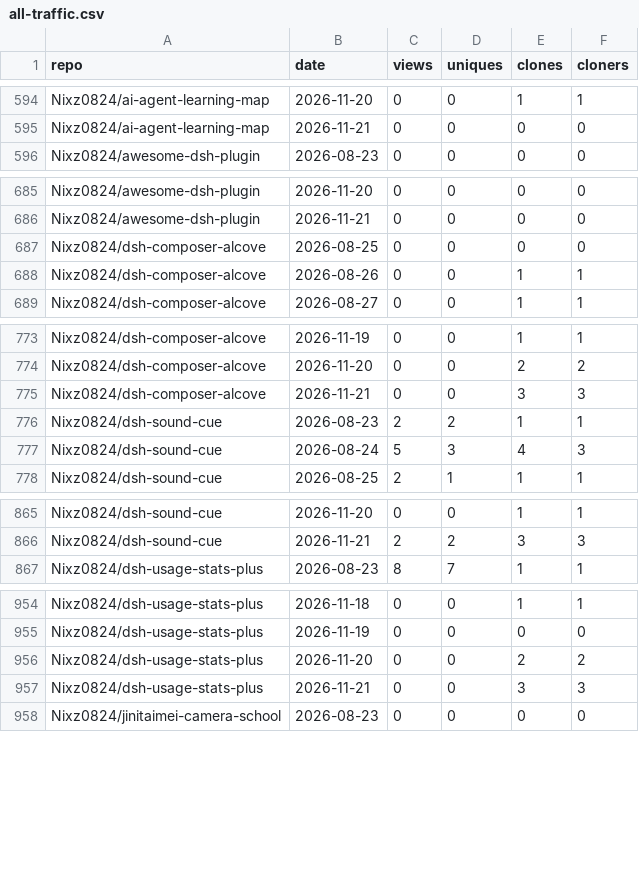
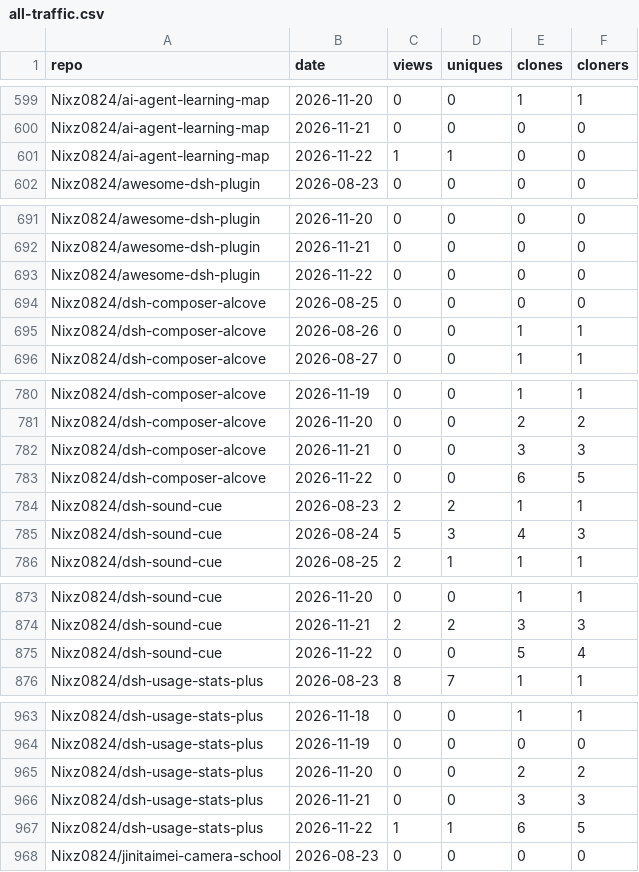
Before and after one commit to Nixz0824/repo-traffic-stats, a CSV file: all-traffic.csv, drawn as a sheet; only a part is shown, gaps mark what is left out; the diff covers the shown part only.

```diff
--- a/all-traffic.csv
+++ b/all-traffic.csv
@@ -595,2 +600,3 @@ Nixz0824/ai-agent-learning-map,2026-11-20,0,0,1,1
 Nixz0824/ai-agent-learning-map,2026-11-21,0,0,0,0
+Nixz0824/ai-agent-learning-map,2026-11-22,1,1,0,0
 Nixz0824/awesome-dsh-plugin,2026-08-23,0,0,0,0
@@ -686,2 +692,3 @@ Nixz0824/awesome-dsh-plugin,2026-11-20,0,0,0,0
 Nixz0824/awesome-dsh-plugin,2026-11-21,0,0,0,0
+Nixz0824/awesome-dsh-plugin,2026-11-22,0,0,0,0
 Nixz0824/dsh-composer-alcove,2026-08-25,0,0,0,0
@@ -775,2 +782,3 @@ Nixz0824/dsh-composer-alcove,2026-11-20,0,0,2,2
 Nixz0824/dsh-composer-alcove,2026-11-21,0,0,3,3
+Nixz0824/dsh-composer-alcove,2026-11-22,0,0,6,5
 Nixz0824/dsh-sound-cue,2026-08-23,2,2,1,1
@@ -866,2 +874,3 @@ Nixz0824/dsh-sound-cue,2026-11-20,0,0,1,1
 Nixz0824/dsh-sound-cue,2026-11-21,2,2,3,3
+Nixz0824/dsh-sound-cue,2026-11-22,0,0,5,4
 Nixz0824/dsh-usage-stats-plus,2026-08-23,8,7,1,1
@@ -957,2 +966,3 @@ Nixz0824/dsh-usage-stats-plus,2026-11-20,0,0,2,2
 Nixz0824/dsh-usage-stats-plus,2026-11-21,0,0,3,3
+Nixz0824/dsh-usage-stats-plus,2026-11-22,1,1,6,5
 Nixz0824/jinitaimei-camera-school,2026-08-23,0,0,0,0
```
Also changed, not shown: 9 added rows elsewhere in this file, 2 other files.
